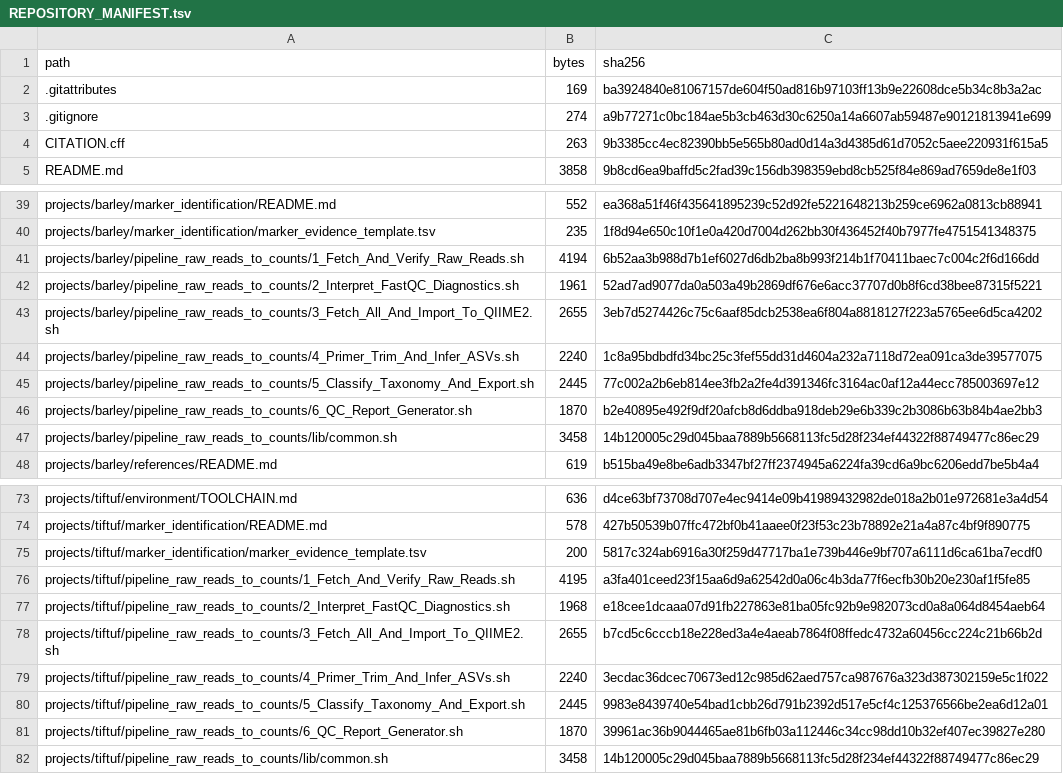
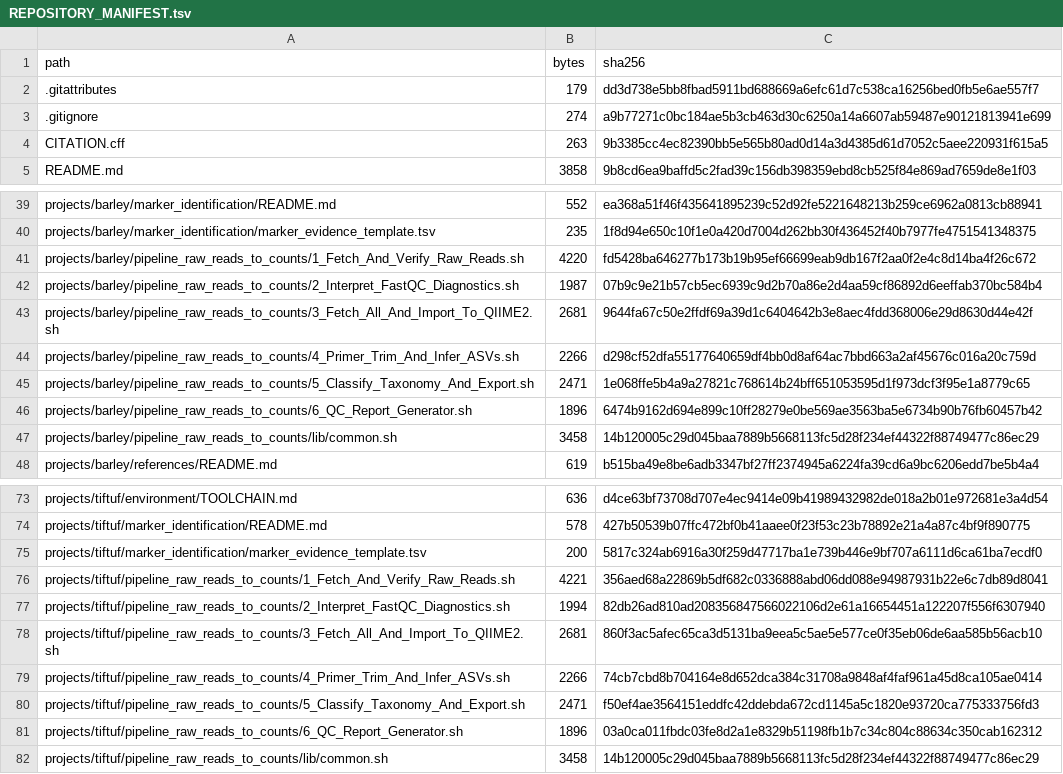
Before and after one commit to sheynjila/plant-microbiome-capstone-suite, a TSV file: REPOSITORY_MANIFEST.tsv, drawn as a sheet; only a part is shown, gaps mark what is left out; the diff covers the shown part only.

```diff
--- a/REPOSITORY_MANIFEST.tsv
+++ b/REPOSITORY_MANIFEST.tsv
@@ -1,3 +1,3 @@
 path	bytes	sha256
-.gitattributes	169	ba3924840e81067157de604f50ad816b97103ff13b9e22608dce5b34c8b3a2ac
+.gitattributes	179	dd3d738e5bb8fbad5911bd688669a6efc61d7c538ca16256bed0fb5e6ae557f7
 .gitignore	274	a9b77271c0bc184ae5b3cb463d30c6250a14a6607ab59487e90121813941e699
@@ -40,8 +40,8 @@ projects/barley/marker_identification/README.md	552	ea368a51f46f435641895239c52d
 projects/barley/marker_identification/marker_evidence_template.tsv	235	1f8d94e650c10f1e0a420d7004d262bb30f436452f40b7977fe4751541348375
-projects/barley/pipeline_raw_reads_to_counts/1_Fetch_And_Verify_Raw_Reads.sh	4194	6b52aa3b988d7b1ef6027d6db2ba8b993f214b1f70411baec7c004c2f6d166dd
-projects/barley/pipeline_raw_reads_to_counts/2_Interpret_FastQC_Diagnostics.sh	1961	52ad7ad9077da0a503a49b2869df676e6acc37707d0b8f6cd38bee87315f5221
-projects/barley/pipeline_raw_reads_to_counts/3_Fetch_All_And_Import_To_QIIME2.sh	2655	3eb7d5274426c75c6aaf85dcb2538ea6f804a8818127f223a5765ee6d5ca4202
-projects/barley/pipeline_raw_reads_to_counts/4_Primer_Trim_And_Infer_ASVs.sh	2240	1c8a95bdbdfd34bc25c3fef55dd31d4604a232a7118d72ea091ca3de39577075
-projects/barley/pipeline_raw_reads_to_counts/5_Classify_Taxonomy_And_Export.sh	2445	77c002a2b6eb814ee3fb2a2fe4d391346fc3164ac0af12a44ecc785003697e12
-projects/barley/pipeline_raw_reads_to_counts/6_QC_Report_Generator.sh	1870	b2e40895e492f9df20afcb8d6ddba918deb29e6b339c2b3086b63b84b4ae2bb3
+projects/barley/pipeline_raw_reads_to_counts/1_Fetch_And_Verify_Raw_Reads.sh	4220	fd5428ba646277b173b19b95ef66699eab9db167f2aa0f2e4c8d14ba4f26c672
+projects/barley/pipeline_raw_reads_to_counts/2_Interpret_FastQC_Diagnostics.sh	1987	07b9c9e21b57cb5ec6939c9d2b70a86e2d4aa59cf86892d6eeffab370bc584b4
+projects/barley/pipeline_raw_reads_to_counts/3_Fetch_All_And_Import_To_QIIME2.sh	2681	9644fa67c50e2ffdf69a39d1c6404642b3e8aec4fdd368006e29d8630d44e42f
+projects/barley/pipeline_raw_reads_to_counts/4_Primer_Trim_And_Infer_ASVs.sh	2266	d298cf52dfa55177640659df4bb0d8af64ac7bbd663a2af45676c016a20c759d
+projects/barley/pipeline_raw_reads_to_counts/5_Classify_Taxonomy_And_Export.sh	2471	1e068ffe5b4a9a27821c768614b24bff651053595d1f973dcf3f95e1a8779c65
+projects/barley/pipeline_raw_reads_to_counts/6_QC_Report_Generator.sh	1896	6474b9162d694e899c10ff28279e0be569ae3563ba5e6734b90b76fb60457b42
 projects/barley/pipeline_raw_reads_to_counts/lib/common.sh	3458	14b120005c29d045baa7889b5668113fc5d28f234ef44322f88749477c86ec29
@@ -75,8 +75,8 @@ projects/tiftuf/marker_identification/README.md	578	427b50539b07ffc472bf0b41aaee
 projects/tiftuf/marker_identification/marker_evidence_template.tsv	200	5817c324ab6916a30f259d47717ba1e739b446e9bf707a6111d6ca61ba7ecdf0
-projects/tiftuf/pipeline_raw_reads_to_counts/1_Fetch_And_Verify_Raw_Reads.sh	4195	a3fa401ceed23f15aa6d9a62542d0a06c4b3da77f6ecfb30b20e230af1f5fe85
-projects/tiftuf/pipeline_raw_reads_to_counts/2_Interpret_FastQC_Diagnostics.sh	1968	e18cee1dcaaa07d91fb227863e81ba05fc92b9e982073cd0a8a064d8454aeb64
-projects/tiftuf/pipeline_raw_reads_to_counts/3_Fetch_All_And_Import_To_QIIME2.sh	2655	b7cd5c6cccb18e228ed3a4e4aeab7864f08ffedc4732a60456cc224c21b66b2d
-projects/tiftuf/pipeline_raw_reads_to_counts/4_Primer_Trim_And_Infer_ASVs.sh	2240	3ecdac36dcec70673ed12c985d62aed757ca987676a323d387302159e5c1f022
-projects/tiftuf/pipeline_raw_reads_to_counts/5_Classify_Taxonomy_And_Export.sh	2445	9983e8439740e54bad1cbb26d791b2392d517e5cf4c125376566be2ea6d12a01
-projects/tiftuf/pipeline_raw_reads_to_counts/6_QC_Report_Generator.sh	1870	39961ac36b9044465ae81b6fb03a112446c34cc98dd10b32ef407ec39827e280
+projects/tiftuf/pipeline_raw_reads_to_counts/1_Fetch_And_Verify_Raw_Reads.sh	4221	356aed68a22869b5df682c0336888abd06dd088e94987931b22e6c7db89d8041
+projects/tiftuf/pipeline_raw_reads_to_counts/2_Interpret_FastQC_Diagnostics.sh	1994	82db26ad810ad208356847566022106d2e61a16654451a122207f556f6307940
+projects/tiftuf/pipeline_raw_reads_to_counts/3_Fetch_All_And_Import_To_QIIME2.sh	2681	860f3ac5afec65ca3d5131ba9eea5c5ae5e577ce0f35eb06de6aa585b56acb10
+projects/tiftuf/pipeline_raw_reads_to_counts/4_Primer_Trim_And_Infer_ASVs.sh	2266	74cb7cbd8b704164e8d652dca384c31708a9848af4faf961a45d8ca105ae0414
+projects/tiftuf/pipeline_raw_reads_to_counts/5_Classify_Taxonomy_And_Export.sh	2471	f50ef4ae3564151eddfc42ddebda672cd1145a5c1820e93720ca775333756fd3
+projects/tiftuf/pipeline_raw_reads_to_counts/6_QC_Report_Generator.sh	1896	03a0ca011fbdc03fe8d2a1e8329b51198fb1b7c34c804c88634c350cab162312
 projects/tiftuf/pipeline_raw_reads_to_counts/lib/common.sh	3458	14b120005c29d045baa7889b5668113fc5d28f234ef44322f88749477c86ec29
```
Also changed, not shown: 12 edited cells elsewhere in this file, 18 other files.
